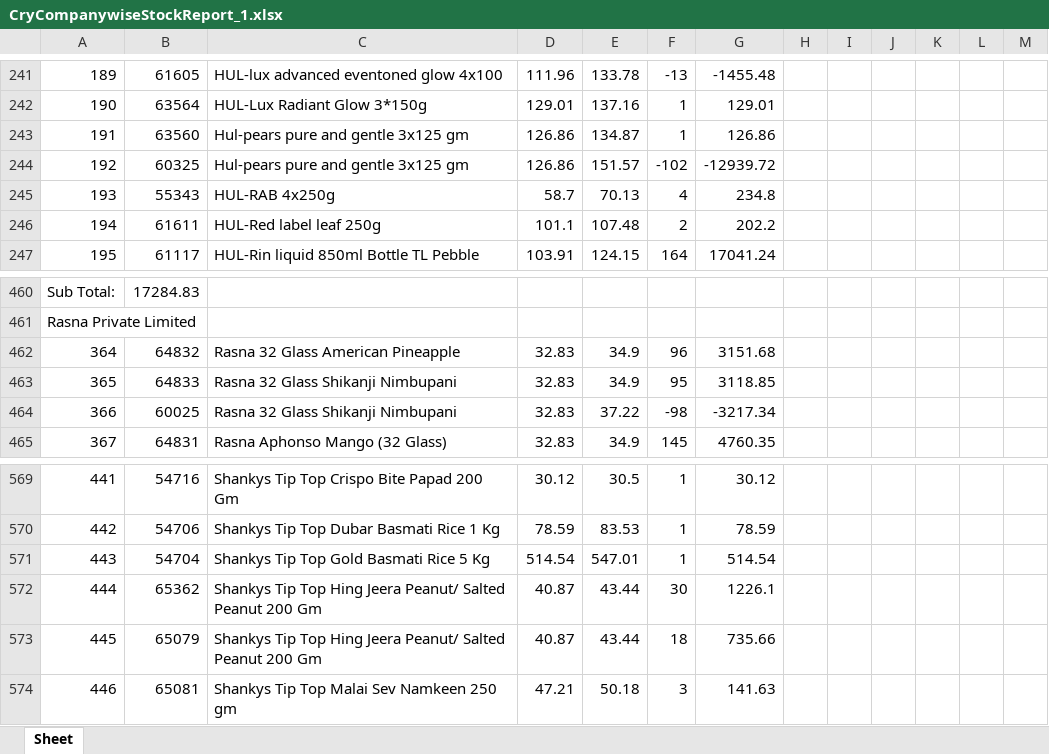
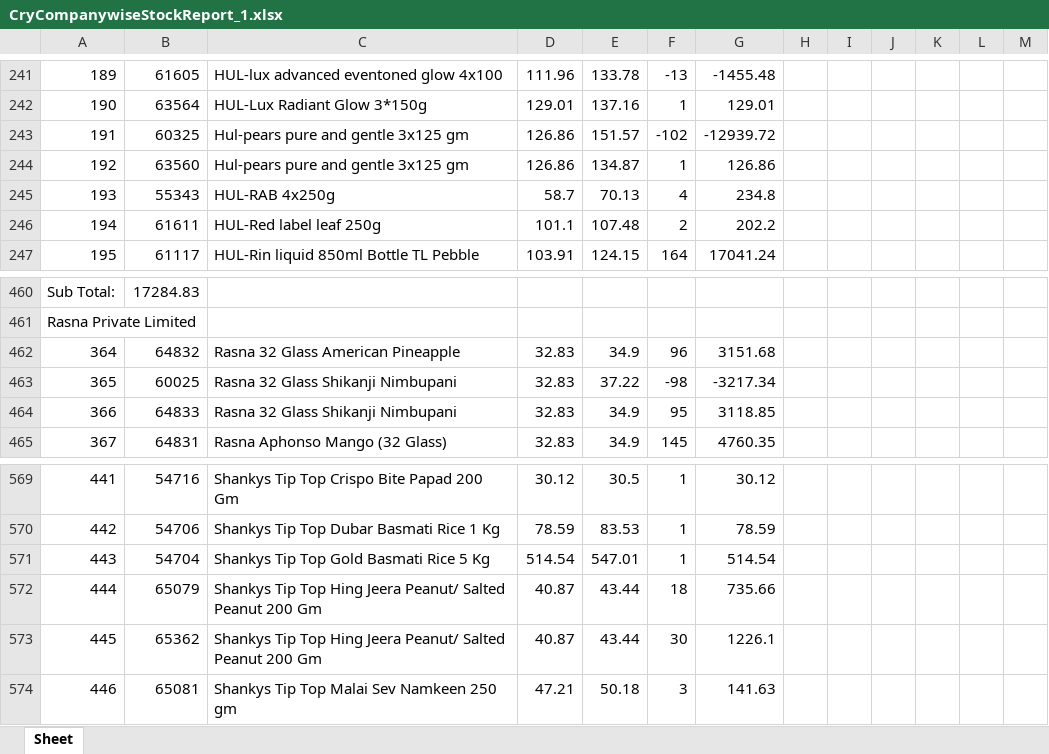
Before and after one commit to PC-Canteen/pc_canteen, an Excel workbook: CryCompanywiseStockReport_1.xlsx, sheet Sheet, drawn as a sheet; only a part is shown, gaps mark what is left out; values as stored, in another font and other column widths than the file's, no borders; removed rows and columns are numbered as before the commit, all else as after; the diff names each change by its address in the sheet, - before the commit and + after, or states it on an @@ line.

```diff
--- a/CryCompanywiseStockReport_1.xlsx (sheet Sheet)
+++ b/CryCompanywiseStockReport_1.xlsx (sheet Sheet)
-row 243: 191 | 63560 | Hul-pears pure and gentle 3x125 gm | 126.86 | 134.87 | 1 | 126.86
-A243: 192
+A243: 191
+row 244: 192 | 63560 | Hul-pears pure and gentle 3x125 gm | 126.86 | 134.87 | 1 | 126.86
-row 463: 365 | 64833 | Rasna 32 Glass Shikanji Nimbupani | 32.83 | 34.9 | 95 | 3118.85
-A463: 366
+A463: 365
+row 464: 366 | 64833 | Rasna 32 Glass Shikanji Nimbupani | 32.83 | 34.9 | 95 | 3118.85
-row 572: 444 | 65362 | Shankys Tip Top Hing Jeera Peanut/ Salted Peanut 200 Gm | 40.87 | 43.44 | 30 | 1226.1
-A572: 445
+A572: 444
+row 573: 445 | 65362 | Shankys Tip Top Hing Jeera Peanut/ Salted Peanut 200 Gm | 40.87 | 43.44 | 30 | 1226.1
```
